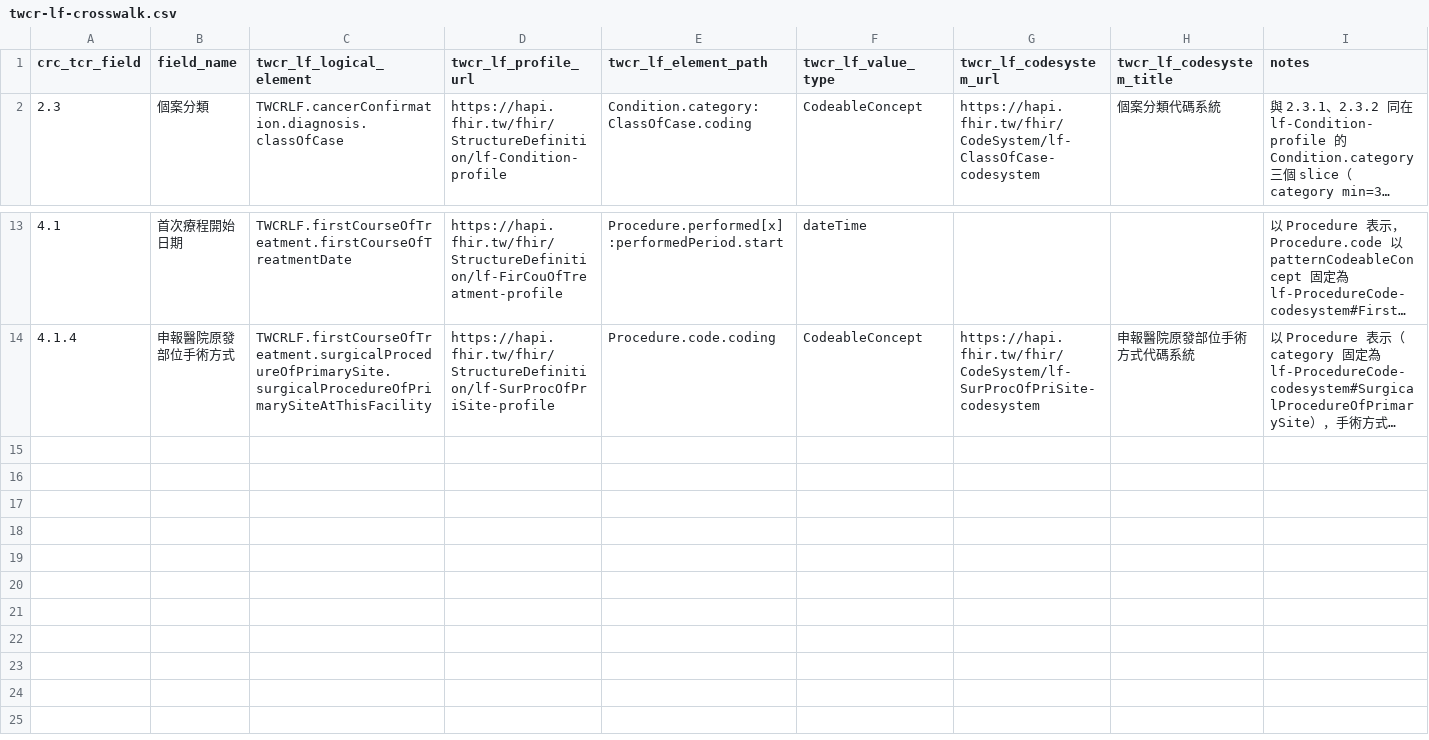
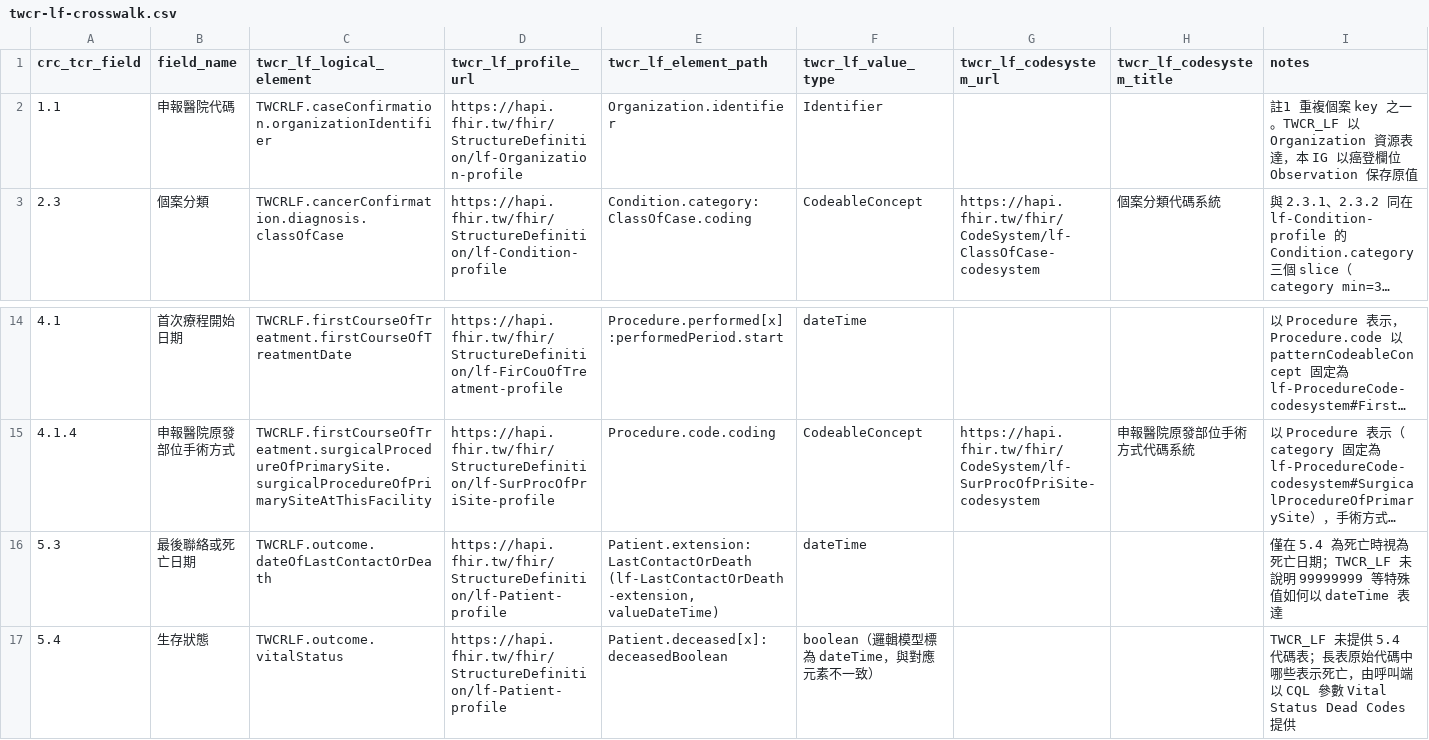
Before and after one commit to healthymind-tech/ntucc-fhir-colorectal-cancer-ig, a CSV file: mappings/twcr-lf-crosswalk.csv, drawn as a sheet; only a part is shown, gaps mark what is left out; long unchanged cells end in …; the diff names each change by its address in the sheet, - before the commit and + after, or states it on an @@ line.

```diff
--- a/mappings/twcr-lf-crosswalk.csv
+++ b/mappings/twcr-lf-crosswalk.csv
+row 2: 1.1 | 申報醫院代碼 | TWCRLF.caseConfirmation.organizationIdentifier | https://hapi.fhir.tw/fhir/StructureDefinition/lf-Organization-profile | Organization.identifier | Identifier |  |  | 註1 重複個案 key 之一。TWCR_LF 以 Organization 資源表達，本 IG 以癌登欄位 Observation 保存原值
+row 16: 5.3 | 最後聯絡或死亡日期 | TWCRLF.outcome.dateOfLastContactOrDeath | https://hapi.fhir.tw/fhir/StructureDefinition/lf-Patient-profile | Patient.extension:LastContactOrDeath (lf-LastContactOrDeath-extension, valueDateTime) | dateTime |  |  | 僅在 5.4 為死亡時視為死亡日期；TWCR_LF 未說明 99999999 等特殊值如何以 dateTime 表達
+row 17: 5.4 | 生存狀態 | TWCRLF.outcome.vitalStatus | https://hapi.fhir.tw/fhir/StructureDefinition/lf-Patient-profile | Patient.deceased[x]:deceasedBoolean | boolean（邏輯模型標為 dateTime，與對應元素不一致） |  |  | TWCR_LF 未提供 5.4 代碼表；長表原始代碼中哪些表示死亡，由呼叫端以 CQL 參數 Vital Status Dead Codes 提供
```
Also changed, not shown: mappings/crc-core-indicator-criteria.csv, 16 other files.
